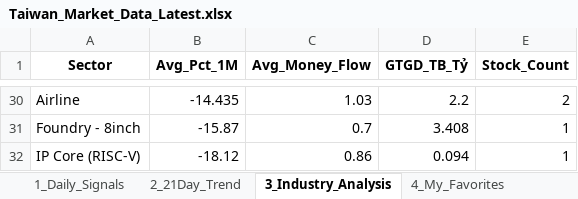
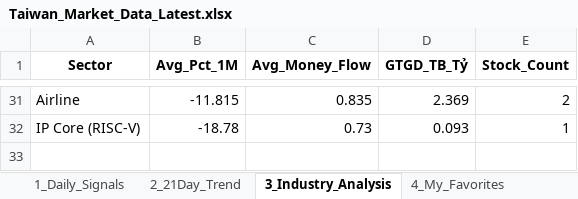
Before and after one commit to chipmoon/dashboard-tw, an Excel workbook: Taiwan_Market_Data_Latest.xlsx, sheet 3_Industry_Analysis, drawn as a sheet; only a part is shown, gaps mark what is left out; values as stored, in another font and other column widths than the file's, no borders; removed rows and columns are numbered as before the commit, all else as after; the diff covers the shown part only; the diff names each change by its address in the sheet, - before the commit and + after, or states it on an @@ line.

```diff
--- a/Taiwan_Market_Data_Latest.xlsx (sheet 3_Industry_Analysis)
+++ b/Taiwan_Market_Data_Latest.xlsx (sheet 3_Industry_Analysis)
-B31 (Avg_Pct_1M): -14.435
+B31 (Avg_Pct_1M): -11.815
-C31 (Avg_Money_Flow): 1.03
+C31 (Avg_Money_Flow): 0.835
-D31 (GTGD_TB_Tỷ): 2.2
+D31 (GTGD_TB_Tỷ): 2.369
-row 31: Foundry - 8inch | -15.87 | 0.7 | 3.408 | 1
-B32 (Avg_Pct_1M): -18.12
+B32 (Avg_Pct_1M): -18.78
-C32 (Avg_Money_Flow): 0.86
+C32 (Avg_Money_Flow): 0.73
-D32 (GTGD_TB_Tỷ): 0.094
+D32 (GTGD_TB_Tỷ): 0.093
```
Also changed, not shown: 16 added rows, 15 removed rows and 38 edited cells elsewhere in this sheet, sheet 1_Daily_Signals, sheet 2_21Day_Trend, sheet 4_My_Favorites.
